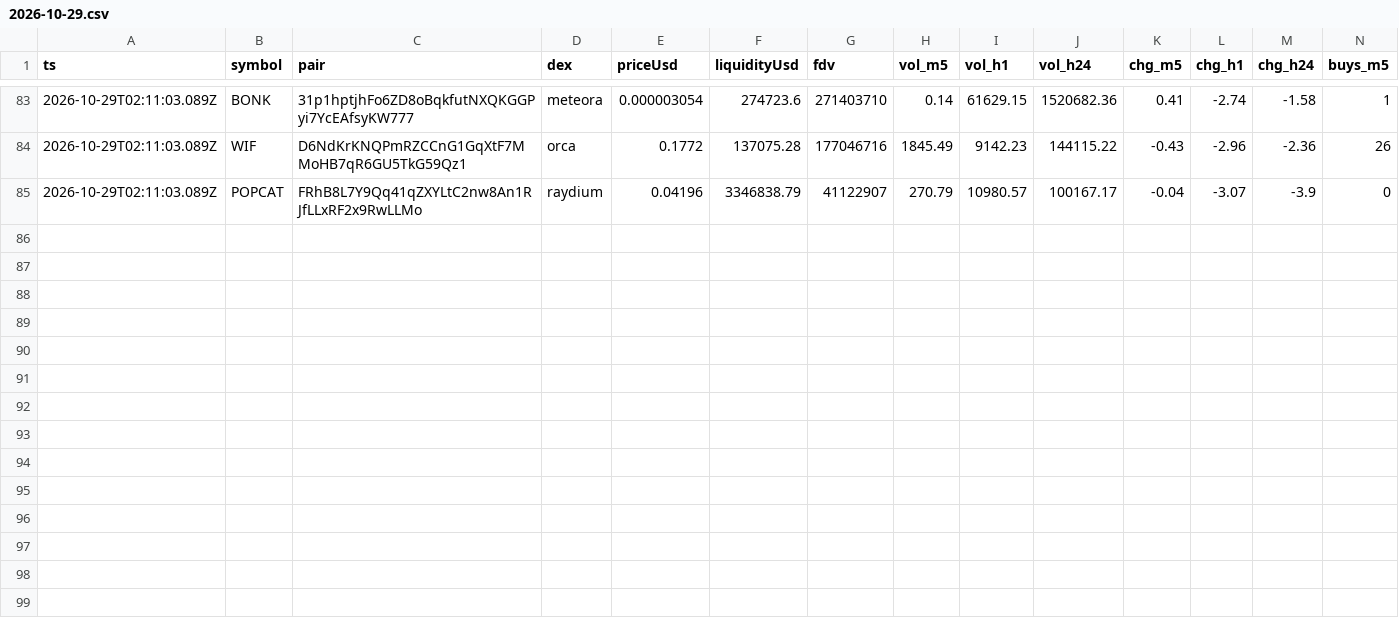
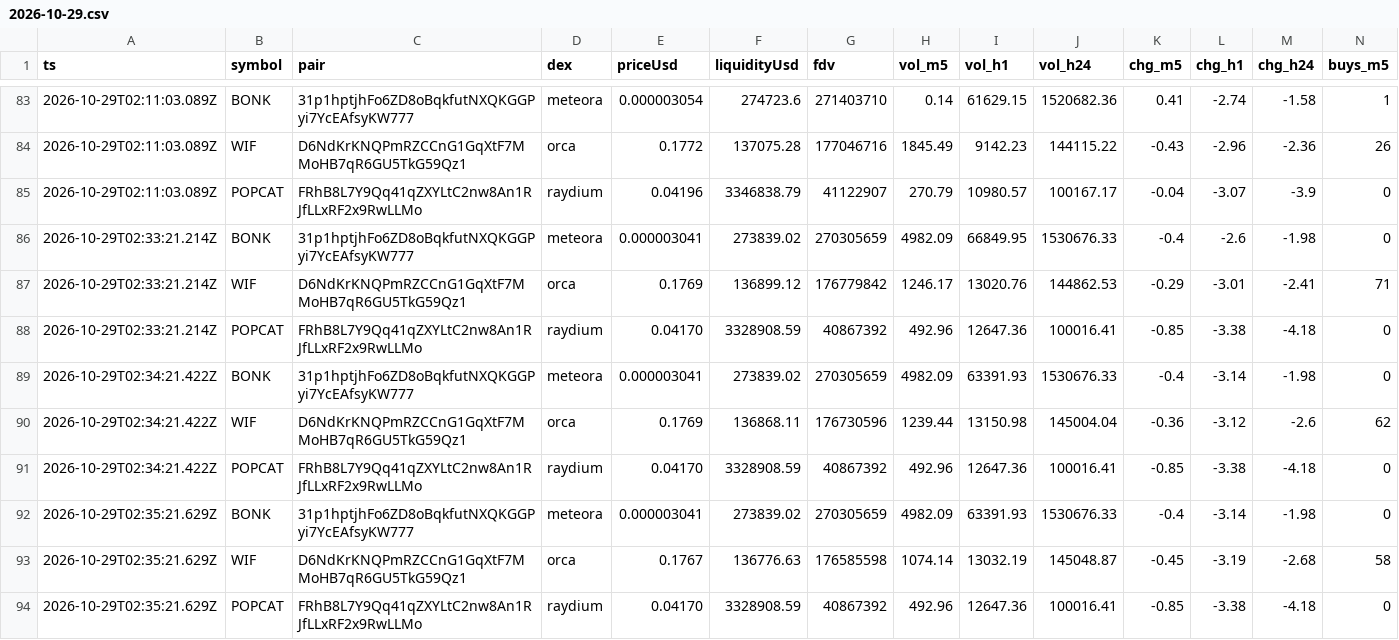
Before and after one commit to jyofst/jyofst.github.io, a CSV file: data/2026-10-29.csv, drawn as a sheet; only a part is shown, gaps mark what is left out; rows hold the shown columns only; the diff names each change by its address in the sheet, - before the commit and + after, or states it on an @@ line.

```diff
--- a/data/2026-10-29.csv
+++ b/data/2026-10-29.csv
+row 86: 2026-10-29T02:33:21.214Z | BONK | 31p1hptjhFo6ZD8oBqkfutNXQKGGPyi7YcEAfsyKW777 | meteora | 0.000003041 | 273839.02 | 270305659 | 4982.09 | 66849.95 | 1530676.33 | -0.4 | -2.6 | -1.98 | 0
+row 87: 2026-10-29T02:33:21.214Z | WIF | D6NdKrKNQPmRZCCnG1GqXtF7MMoHB7qR6GU5TkG59Qz1 | orca | 0.1769 | 136899.12 | 176779842 | 1246.17 | 13020.76 | 144862.53 | -0.29 | -3.01 | -2.41 | 71
+row 88: 2026-10-29T02:33:21.214Z | POPCAT | FRhB8L7Y9Qq41qZXYLtC2nw8An1RJfLLxRF2x9RwLLMo | raydium | 0.04170 | 3328908.59 | 40867392 | 492.96 | 12647.36 | 100016.41 | -0.85 | -3.38 | -4.18 | 0
+row 89: 2026-10-29T02:34:21.422Z | BONK | 31p1hptjhFo6ZD8oBqkfutNXQKGGPyi7YcEAfsyKW777 | meteora | 0.000003041 | 273839.02 | 270305659 | 4982.09 | 63391.93 | 1530676.33 | -0.4 | -3.14 | -1.98 | 0
+row 90: 2026-10-29T02:34:21.422Z | WIF | D6NdKrKNQPmRZCCnG1GqXtF7MMoHB7qR6GU5TkG59Qz1 | orca | 0.1769 | 136868.11 | 176730596 | 1239.44 | 13150.98 | 145004.04 | -0.36 | -3.12 | -2.6 | 62
+row 91: 2026-10-29T02:34:21.422Z | POPCAT | FRhB8L7Y9Qq41qZXYLtC2nw8An1RJfLLxRF2x9RwLLMo | raydium | 0.04170 | 3328908.59 | 40867392 | 492.96 | 12647.36 | 100016.41 | -0.85 | -3.38 | -4.18 | 0
+row 92: 2026-10-29T02:35:21.629Z | BONK | 31p1hptjhFo6ZD8oBqkfutNXQKGGPyi7YcEAfsyKW777 | meteora | 0.000003041 | 273839.02 | 270305659 | 4982.09 | 63391.93 | 1530676.33 | -0.4 | -3.14 | -1.98 | 0
+row 93: 2026-10-29T02:35:21.629Z | WIF | D6NdKrKNQPmRZCCnG1GqXtF7MMoHB7qR6GU5TkG59Qz1 | orca | 0.1767 | 136776.63 | 176585598 | 1074.14 | 13032.19 | 145048.87 | -0.45 | -3.19 | -2.68 | 58
+row 94: 2026-10-29T02:35:21.629Z | POPCAT | FRhB8L7Y9Qq41qZXYLtC2nw8An1RJfLLxRF2x9RwLLMo | raydium | 0.04170 | 3328908.59 | 40867392 | 492.96 | 12647.36 | 100016.41 | -0.85 | -3.38 | -4.18 | 0
```
Also changed, not shown: 1 other file.
